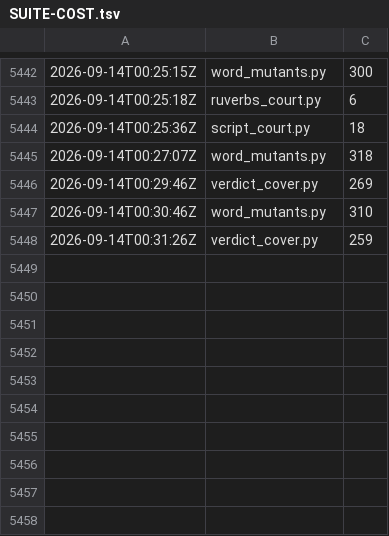
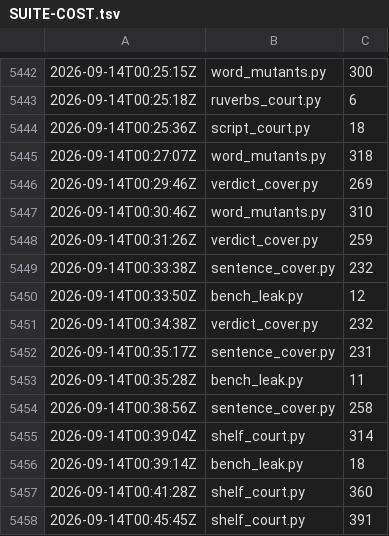
Before and after one commit to synarcai/genesis-corpus, a TSV file: reports/SUITE-COST.tsv, drawn as a sheet; only a part is shown, gaps mark what is left out; the diff names each change by its address in the sheet, - before the commit and + after, or states it on an @@ line.

```diff
--- a/reports/SUITE-COST.tsv
+++ b/reports/SUITE-COST.tsv
+row 5449: 2026-09-14T00:33:38Z | sentence_cover.py | 232
+row 5450: 2026-09-14T00:33:50Z | bench_leak.py | 12
+row 5451: 2026-09-14T00:34:38Z | verdict_cover.py | 232
+row 5452: 2026-09-14T00:35:17Z | sentence_cover.py | 231
+row 5453: 2026-09-14T00:35:28Z | bench_leak.py | 11
+row 5454: 2026-09-14T00:38:56Z | sentence_cover.py | 258
+row 5455: 2026-09-14T00:39:04Z | shelf_court.py | 314
+row 5456: 2026-09-14T00:39:14Z | bench_leak.py | 18
+row 5457: 2026-09-14T00:41:28Z | shelf_court.py | 360
+row 5458: 2026-09-14T00:45:45Z | shelf_court.py | 391
```
Also changed, not shown: reports/SUITE-TRACE.tsv, 12 other files.
